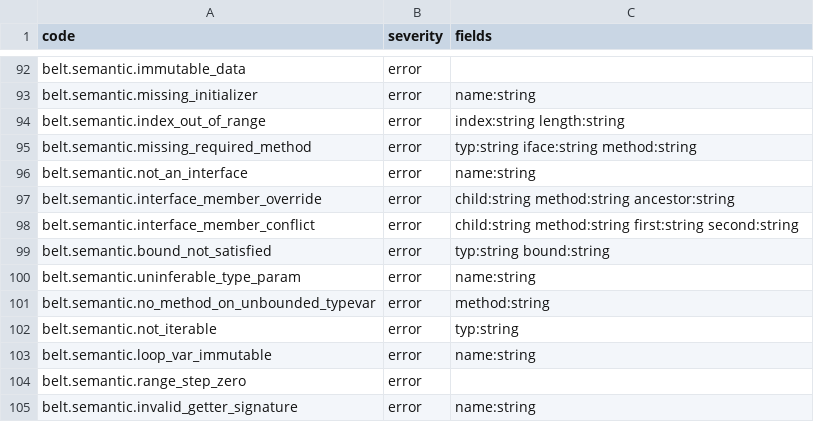
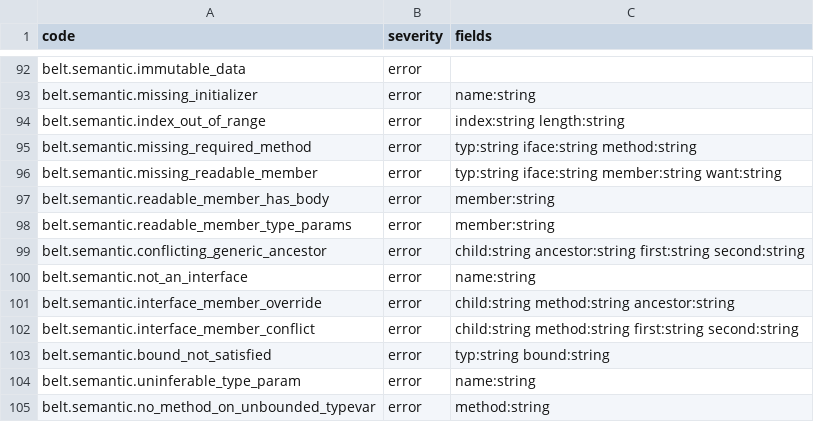
Before and after one commit to masterbelt/masterbelt, a CSV file: pkg/diagnostic/code.csv, drawn as a sheet; only a part is shown, gaps mark what is left out; the shorter side is filled out with more unchanged rows; the diff names each change by its address in the sheet, - before the commit and + after, or states it on an @@ line.

```diff
--- a/pkg/diagnostic/code.csv
+++ b/pkg/diagnostic/code.csv
+row 96: belt.semantic.missing_readable_member | error | typ:string iface:string member:string want:string
+row 97: belt.semantic.readable_member_has_body | error | member:string
+row 98: belt.semantic.readable_member_type_params | error | member:string
+row 99: belt.semantic.conflicting_generic_ancestor | error | child:string ancestor:string first:string second:string
```
Also changed, not shown: pkg/diagnostic/messages/en.csv, pkg/diagnostic/messages/ja.csv, 21 other files.
